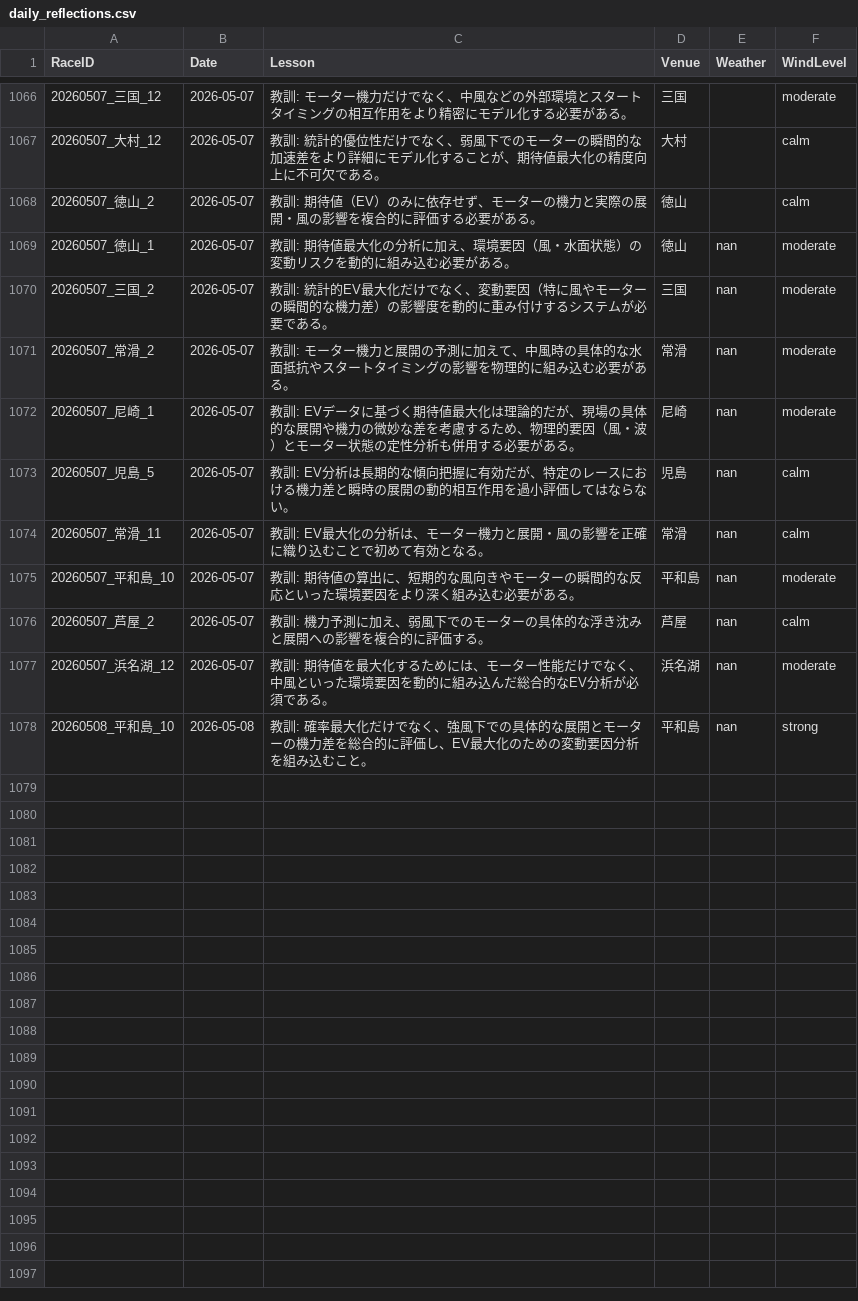
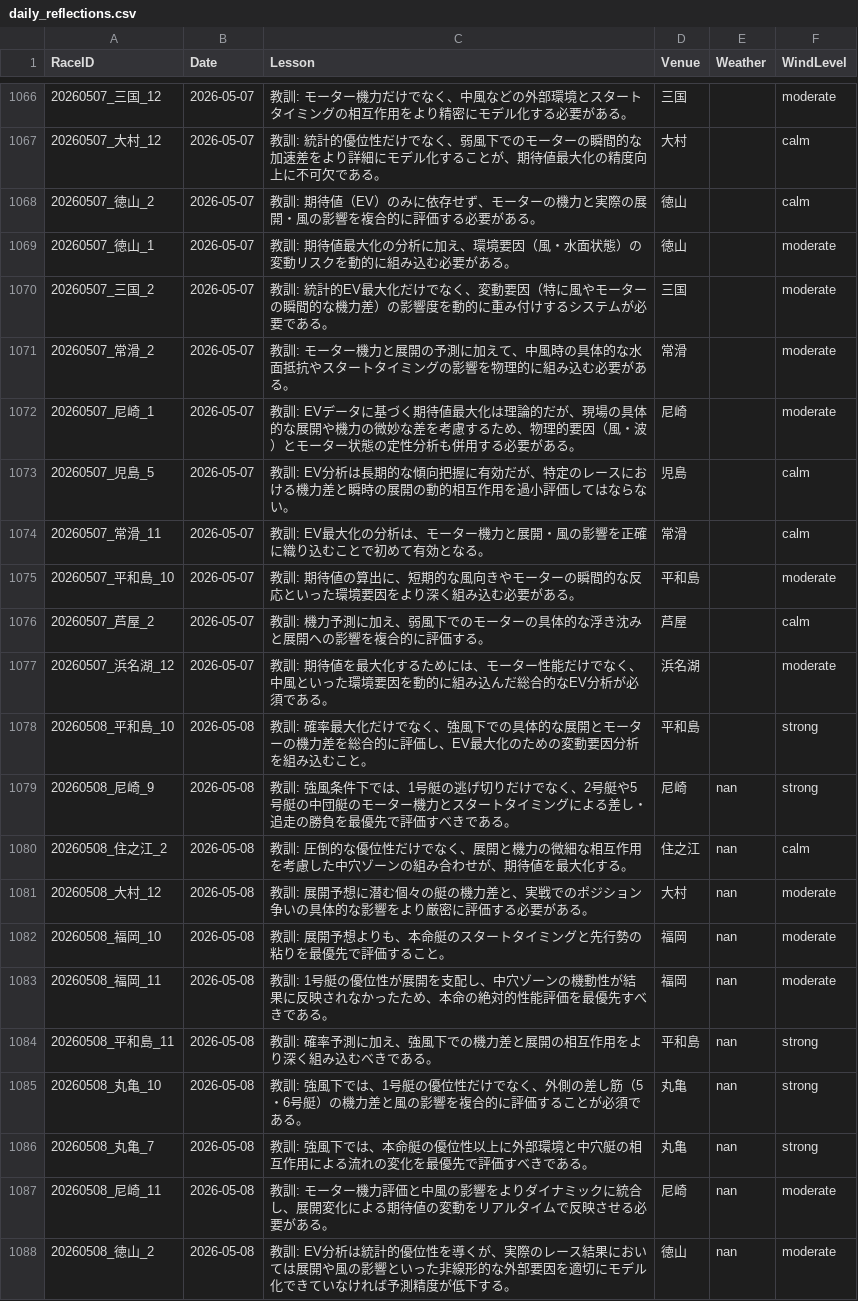
Before and after one commit to kids-masaru/Play, a CSV file: daily_data/daily_reflections.csv, drawn as a sheet; only a part is shown, gaps mark what is left out.

Commit message:
Auto-update dashboard data: 2026-06-23 00:08:12

```diff
--- a/daily_data/daily_reflections.csv
+++ b/daily_data/daily_reflections.csv
@@ -1071,11 +1071,21 @@ RaceID,Date,Lesson,Venue,Weather,WindLevel
 20260507_徳山_2,2026-05-07,教訓: 期待値（EV）のみに依存せず、モーターの機力と実際の展開・風の影響を複合的に評価する必要がある。,徳山,,calm
-20260507_徳山_1,2026-05-07,教訓: 期待値最大化の分析に加え、環境要因（風・水面状態）の変動リスクを動的に組み込む必要がある。,徳山,nan,moderate
-20260507_三国_2,2026-05-07,教訓: 統計的EV最大化だけでなく、変動要因（特に風やモーターの瞬間的な機力差）の影響度を動的に重み付けするシステムが必要である。,三国,nan,moderate
-20260507_常滑_2,2026-05-07,教訓: モーター機力と展開の予測に加えて、中風時の具体的な水面抵抗やスタートタイミングの影響を物理的に組み込む必要がある。,常滑,nan,moderate
-20260507_尼崎_1,2026-05-07,教訓: EVデータに基づく期待値最大化は理論的だが、現場の具体的な展開や機力の微妙な差を考慮するため、物理的要因（風・波）とモーター状態の定性分析も併用する必要がある。,尼崎,nan,moderate
-20260507_児島_5,2026-05-07,教訓: EV分析は長期的な傾向把握に有効だが、特定のレースにおける機力差と瞬時の展開の動的相互作用を過小評価してはならない。,児島,nan,calm
-20260507_常滑_11,2026-05-07,教訓: EV最大化の分析は、モーター機力と展開・風の影響を正確に織り込むことで初めて有効となる。,常滑,nan,calm
-20260507_平和島_10,2026-05-07,教訓: 期待値の算出に、短期的な風向きやモーターの瞬間的な反応といった環境要因をより深く組み込む必要がある。,平和島,nan,moderate
-20260507_芦屋_2,2026-05-07,教訓: 機力予測に加え、弱風下でのモーターの具体的な浮き沈みと展開への影響を複合的に評価する。,芦屋,nan,calm
-20260507_浜名湖_12,2026-05-07,教訓: 期待値を最大化するためには、モーター性能だけでなく、中風といった環境要因を動的に組み込んだ総合的なEV分析が必須である。,浜名湖,nan,moderate
-20260508_平和島_10,2026-05-08,教訓: 確率最大化だけでなく、強風下での具体的な展開とモーターの機力差を総合的に評価し、EV最大化のための変動要因分析を組み込むこと。,平和島,nan,strong
+20260507_徳山_1,2026-05-07,教訓: 期待値最大化の分析に加え、環境要因（風・水面状態）の変動リスクを動的に組み込む必要がある。,徳山,,moderate
+20260507_三国_2,2026-05-07,教訓: 統計的EV最大化だけでなく、変動要因（特に風やモーターの瞬間的な機力差）の影響度を動的に重み付けするシステムが必要である。,三国,,moderate
+20260507_常滑_2,2026-05-07,教訓: モーター機力と展開の予測に加えて、中風時の具体的な水面抵抗やスタートタイミングの影響を物理的に組み込む必要がある。,常滑,,moderate
+20260507_尼崎_1,2026-05-07,教訓: EVデータに基づく期待値最大化は理論的だが、現場の具体的な展開や機力の微妙な差を考慮するため、物理的要因（風・波）とモーター状態の定性分析も併用する必要がある。,尼崎,,moderate
+20260507_児島_5,2026-05-07,教訓: EV分析は長期的な傾向把握に有効だが、特定のレースにおける機力差と瞬時の展開の動的相互作用を過小評価してはならない。,児島,,calm
+20260507_常滑_11,2026-05-07,教訓: EV最大化の分析は、モーター機力と展開・風の影響を正確に織り込むことで初めて有効となる。,常滑,,calm
+20260507_平和島_10,2026-05-07,教訓: 期待値の算出に、短期的な風向きやモーターの瞬間的な反応といった環境要因をより深く組み込む必要がある。,平和島,,moderate
+20260507_芦屋_2,2026-05-07,教訓: 機力予測に加え、弱風下でのモーターの具体的な浮き沈みと展開への影響を複合的に評価する。,芦屋,,calm
+20260507_浜名湖_12,2026-05-07,教訓: 期待値を最大化するためには、モーター性能だけでなく、中風といった環境要因を動的に組み込んだ総合的なEV分析が必須である。,浜名湖,,moderate
+20260508_平和島_10,2026-05-08,教訓: 確率最大化だけでなく、強風下での具体的な展開とモーターの機力差を総合的に評価し、EV最大化のための変動要因分析を組み込むこと。,平和島,,strong
+20260508_尼崎_9,2026-05-08,教訓: 強風条件下では、1号艇の逃げ切りだけでなく、2号艇や5号艇の中団艇のモーター機力とスタートタイミングによる差し・追走の勝負を最優先で評価すべきである。,尼崎,nan,strong
+20260508_住之江_2,2026-05-08,教訓: 圧倒的な優位性だけでなく、展開と機力の微細な相互作用を考慮した中穴ゾーンの組み合わせが、期待値を最大化する。,住之江,nan,calm
+20260508_大村_12,2026-05-08,教訓: 展開予想に潜む個々の艇の機力差と、実戦でのポジション争いの具体的な影響をより厳密に評価する必要がある。,大村,nan,moderate
+20260508_福岡_10,2026-05-08,教訓: 展開予想よりも、本命艇のスタートタイミングと先行勢の粘りを最優先で評価すること。,福岡,nan,moderate
+20260508_福岡_11,2026-05-08,教訓: 1号艇の優位性が展開を支配し、中穴ゾーンの機動性が結果に反映されなかったため、本命の絶対的性能評価を最優先すべきである。,福岡,nan,moderate
+20260508_平和島_11,2026-05-08,教訓: 確率予測に加え、強風下での機力差と展開の相互作用をより深く組み込むべきである。,平和島,nan,strong
+20260508_丸亀_10,2026-05-08,教訓: 強風下では、1号艇の優位性だけでなく、外側の差し筋（5・6号艇）の機力差と風の影響を複合的に評価することが必須である。,丸亀,nan,strong
+20260508_丸亀_7,2026-05-08,教訓: 強風下では、本命艇の優位性以上に外部環境と中穴艇の相互作用による流れの変化を最優先で評価すべきである。,丸亀,nan,strong
+20260508_尼崎_11,2026-05-08,教訓: モーター機力評価と中風の影響をよりダイナミックに統合し、展開変化による期待値の変動をリアルタイムで反映させる必要がある。,尼崎,nan,moderate
+20260508_徳山_2,2026-05-08,教訓: EV分析は統計的優位性を導くが、実際のレース結果においては展開や風の影響といった非線形的な外部要因を適切にモデル化できていなければ予測精度が低下する。,徳山,nan,moderate
```
Also changed, not shown: dashboard/public/daily_data/daily_reflections.csv, 7 other files.
